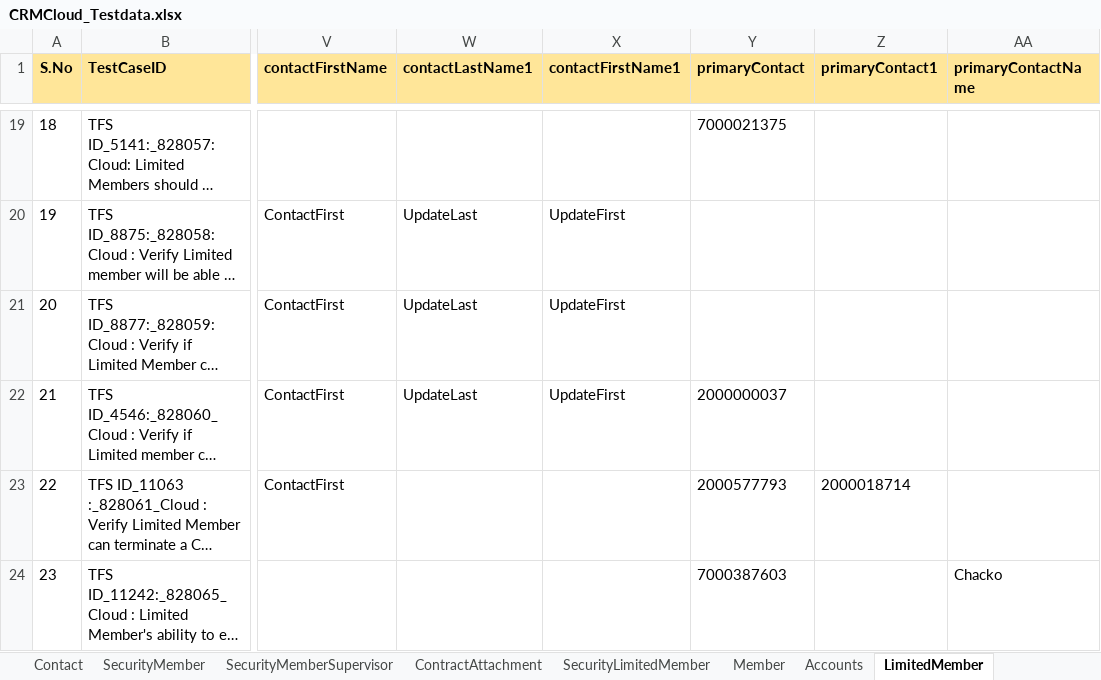
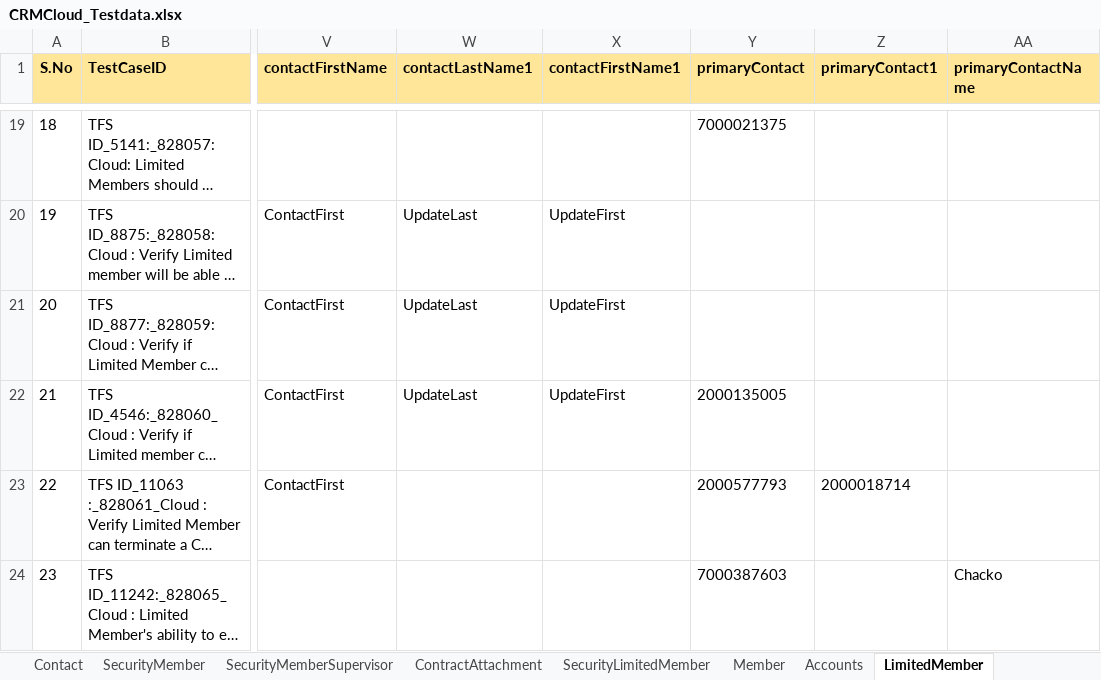
Before and after one commit to FaridhahN/Dynamics_CRM_Cloud_2023_Wave1, an Excel workbook: data/CRMCloud_Testdata.xlsx, sheet LimitedMember, drawn as a sheet; only a part is shown, gaps mark what is left out; long unchanged cells end in …; values as stored, in another font and other column widths than the file's, no borders; the diff names each change by its address in the sheet, - before the commit and + after, or states it on an @@ line.

```diff
--- a/data/CRMCloud_Testdata.xlsx (sheet LimitedMember)
+++ b/data/CRMCloud_Testdata.xlsx (sheet LimitedMember)
-Y22 (primaryContact): 2000000037
+Y22 (primaryContact): 2000135005
```
Also changed, not shown: sheet Pipeline, hidden cells, 1 other file.
